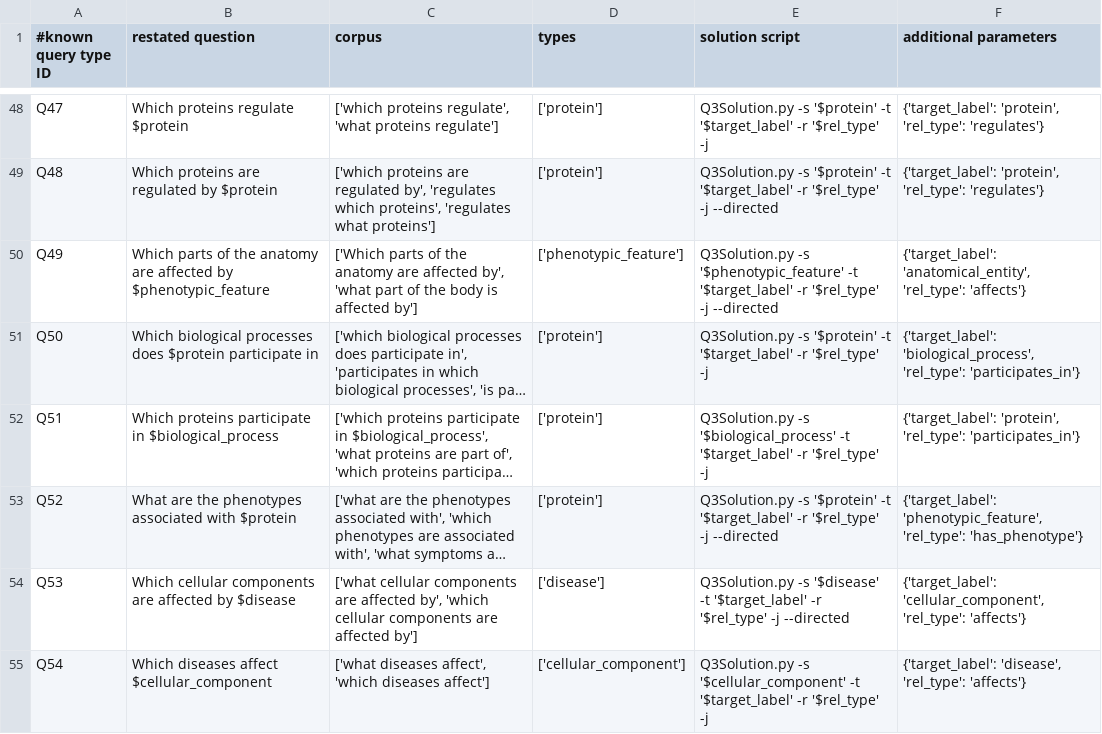
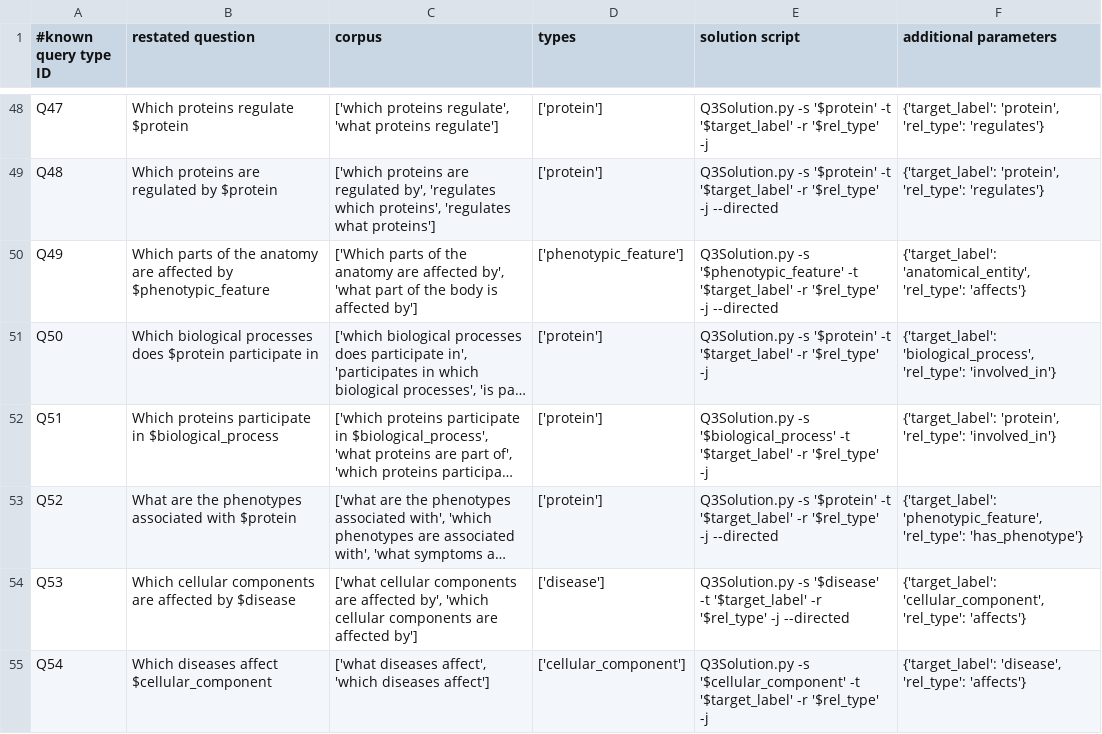
Before and after one commit to RTXteam/RTX, a TSV file: code/reasoningtool/QuestionAnswering/Questions.tsv, drawn as a sheet; only a part is shown, gaps mark what is left out; long unchanged cells end in …; the diff names each change by its address in the sheet, - before the commit and + after, or states it on an @@ line.

Commit message:
participates_in partially to involved_in

```diff
--- a/code/reasoningtool/QuestionAnswering/Questions.tsv
+++ b/code/reasoningtool/QuestionAnswering/Questions.tsv
-F51 (additional parameters): …'biological_process', 'rel_type': 'participates_in'}
+F51 (additional parameters): …'biological_process', 'rel_type': 'involved_in'}
-F52 (additional parameters): …'protein', 'rel_type': 'participates_in'}
+F52 (additional parameters): …'protein', 'rel_type': 'involved_in'}
```
